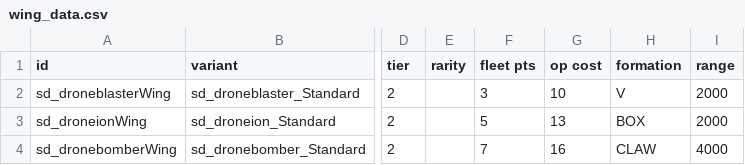
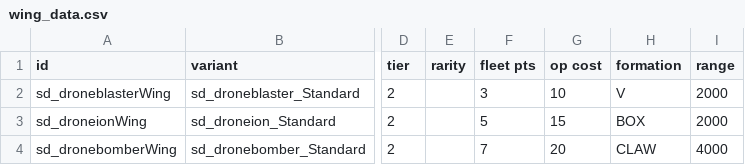
Before and after one commit to Sorrydough/Doughsector, a CSV file: data/hulls/wing_data.csv, drawn as a sheet; only a part is shown, gaps mark what is left out; the diff names each change by its address in the sheet, - before the commit and + after, or states it on an @@ line.

```diff
--- a/data/hulls/wing_data.csv
+++ b/data/hulls/wing_data.csv
-G3 (op cost): 13
+G3 (op cost): 15
-G4 (op cost): 16
+G4 (op cost): 20
```
Also changed, not shown: data/hulls/ship_data.csv, 12 other files.
